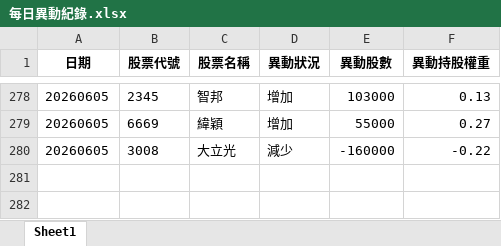
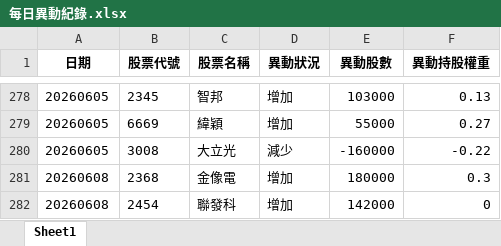
Before and after one commit to moneyorz/00981a-tracker, an Excel workbook: 每日異動紀錄.xlsx, sheet Sheet1, drawn as a sheet; only a part is shown, gaps mark what is left out; values as stored, in another font and other column widths than the file's, no borders; the diff names each change by its address in the sheet, - before the commit and + after, or states it on an @@ line.

```diff
--- a/每日異動紀錄.xlsx (sheet Sheet1)
+++ b/每日異動紀錄.xlsx (sheet Sheet1)
+row 281: 20260608 | 2368 | 金像電 | 增加 | 180000 | 0.3
+row 282: 20260608 | 2454 | 聯發科 | 增加 | 142000 | 0
```
Also changed, not shown: 1 other file.
